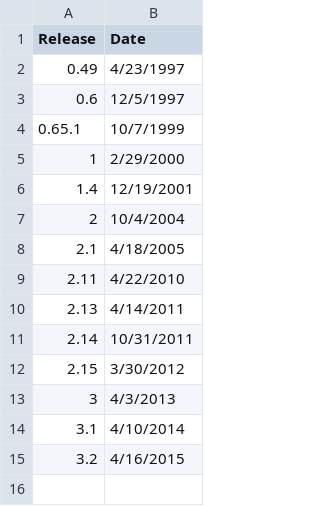
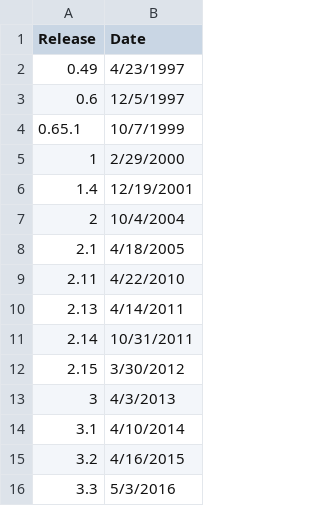
Before and after one commit to msahebhonar/R-Intro, a CSV file: Data/R-Release.csv, drawn as a sheet; the diff names each change by its address in the sheet, - before the commit and + after, or states it on an @@ line.

Commit message:
updated by M.Sahebhonar

```diff
--- a/Data/R-Release.csv
+++ b/Data/R-Release.csv
+row 16: 3.3 | 5/3/2016
```
